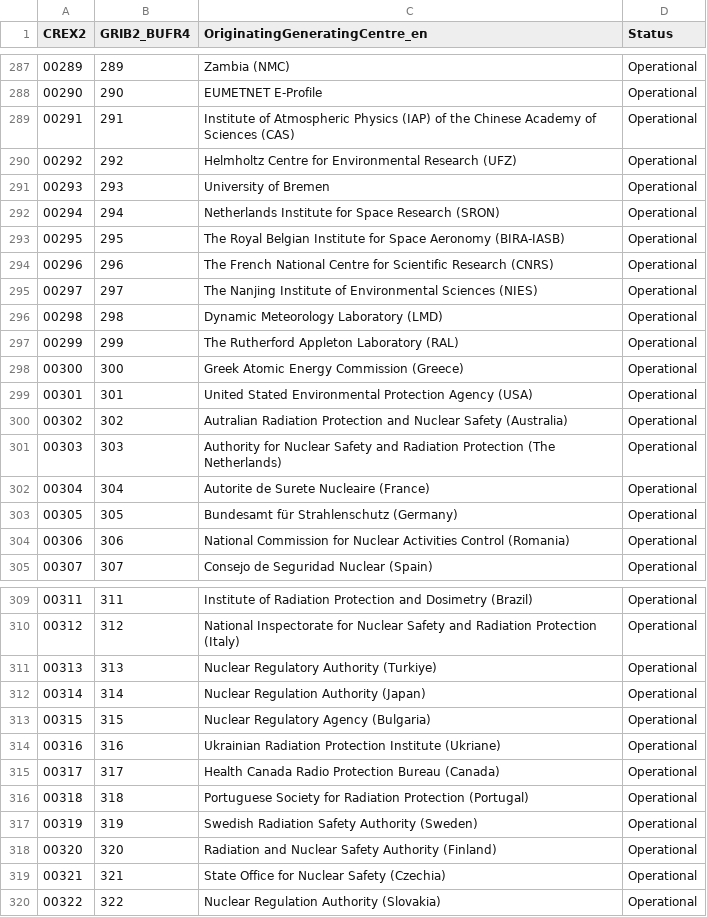
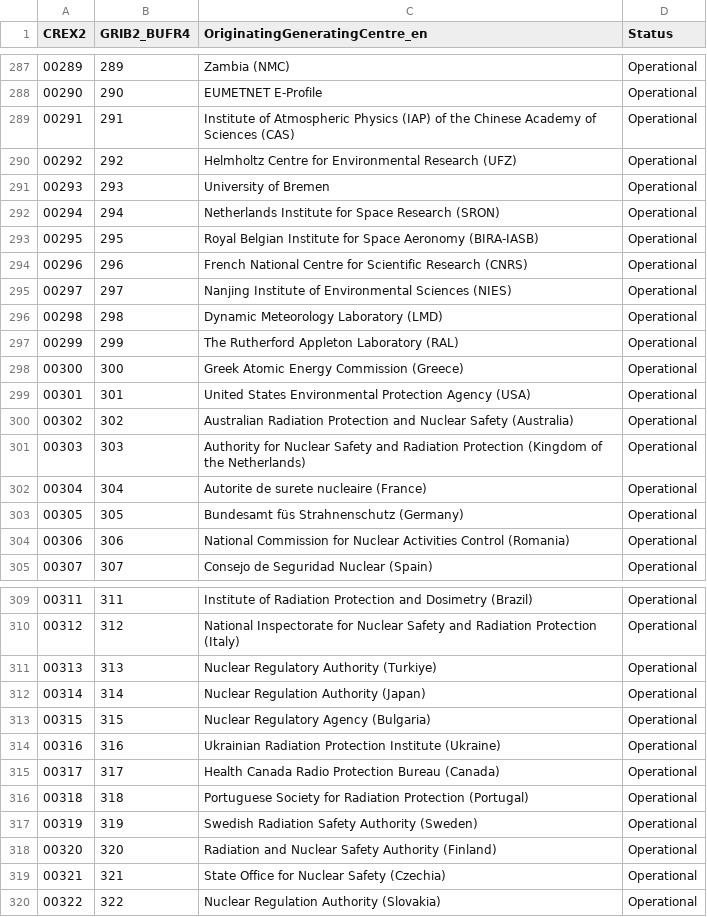
Before and after one commit to wmo-im/CCT, a CSV file: C11.csv, drawn as a sheet; only a part is shown, gaps mark what is left out.

```diff
--- a/C11.csv
+++ b/C11.csv
@@ -292,5 +292,5 @@ CREX2,GRIB2_BUFR4,OriginatingGeneratingCentre_en,Status
 00294,294,Netherlands Institute for Space Research (SRON),Operational
-00295,295,The Royal Belgian Institute for Space Aeronomy (BIRA-IASB),Operational
-00296,296,The French National Centre for Scientific Research (CNRS),Operational
-00297,297,The Nanjing Institute of Environmental Sciences (NIES),Operational
+00295,295,Royal Belgian Institute for Space Aeronomy (BIRA-IASB),Operational
+00296,296,French National Centre for Scientific Research (CNRS),Operational
+00297,297,Nanjing Institute of Environmental Sciences (NIES),Operational
 00298,298,Dynamic Meteorology Laboratory (LMD),Operational
@@ -298,7 +298,7 @@ CREX2,GRIB2_BUFR4,OriginatingGeneratingCentre_en,Status
 00300,300,Greek Atomic Energy Commission (Greece),Operational
-00301,301,United Stated Environmental Protection Agency (USA),Operational
-00302,302,Autralian Radiation Protection and Nuclear Safety (Australia),Operational
-00303,303,Authority for Nuclear Safety and Radiation Protection (The Netherlands),Operational
-00304,304,Autorite de Surete Nucleaire (France),Operational
-00305,305,Bundesamt für Strahlenschutz (Germany),Operational
+00301,301,United States Environmental Protection Agency (USA),Operational
+00302,302,Australian Radiation Protection and Nuclear Safety (Australia),Operational
+00303,303,Authority for Nuclear Safety and Radiation Protection (Kingdom of the Netherlands),Operational
+00304,304,Autorite de surete nucleaire (France),Operational
+00305,305,Bundesamt füs Strahnenschutz (Germany),Operational
 00306,306,National Commission for Nuclear Activities Control (Romania),Operational
@@ -313,3 +313,3 @@ CREX2,GRIB2_BUFR4,OriginatingGeneratingCentre_en,Status
 00315,315,Nuclear Regulatory Agency (Bulgaria),Operational
-00316,316,Ukrainian Radiation Protection Institute (Ukriane),Operational
+00316,316,Ukrainian Radiation Protection Institute (Ukraine),Operational
 00317,317,Health Canada Radio Protection Bureau (Canada),Operational
```
Also changed, not shown: C06.csv, 2 other files.
